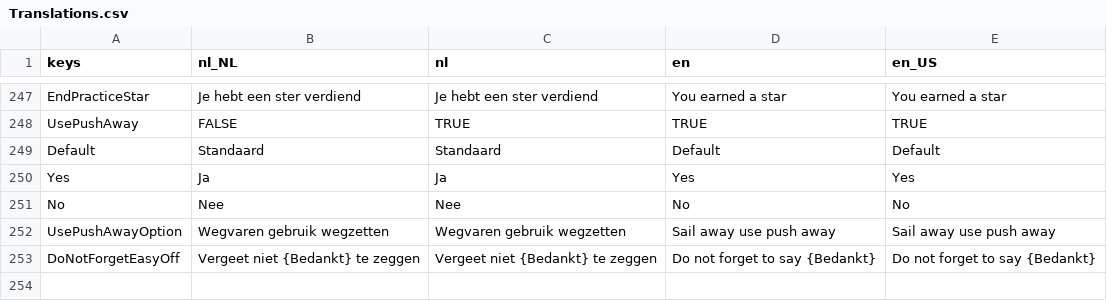
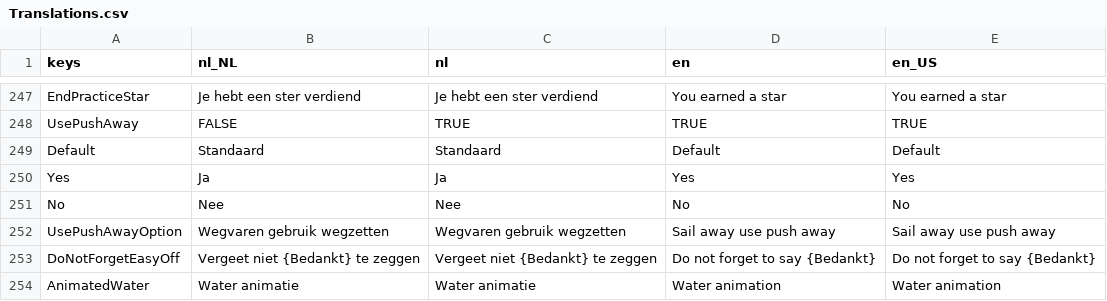
Before and after one commit to tijmenvangulik/PracticeRowingCommands, a CSV file: src/translations/Translations.csv, drawn as a sheet; only a part is shown, gaps mark what is left out; the diff names each change by its address in the sheet, - before the commit and + after, or states it on an @@ line.

Commit message:
4.6.3 water animation as option

```diff
--- a/src/translations/Translations.csv
+++ b/src/translations/Translations.csv
+row 254: AnimatedWater | Water animatie | Water animatie | Water animation | Water animation
```
Also changed, not shown: 13 other files.
